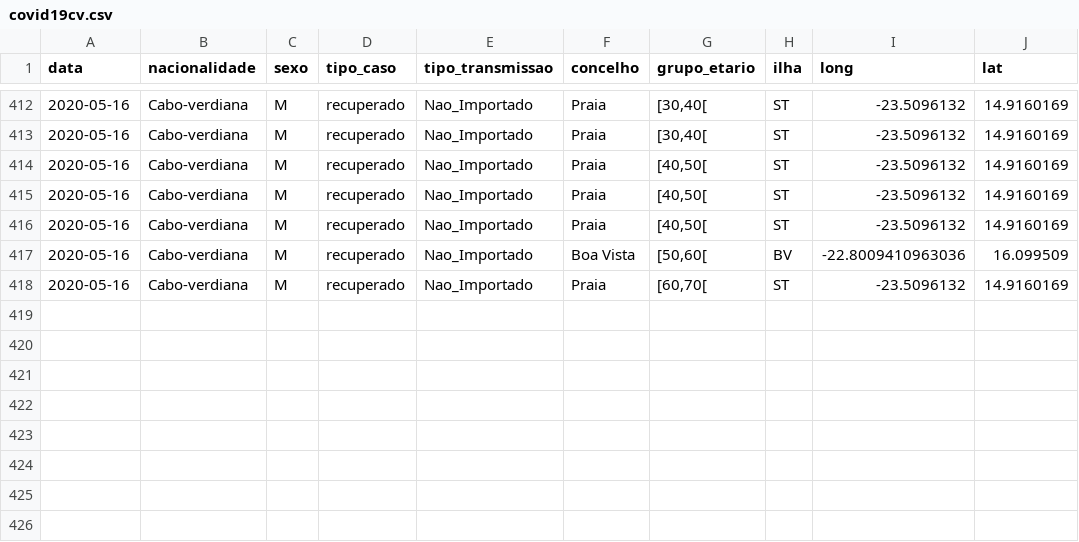
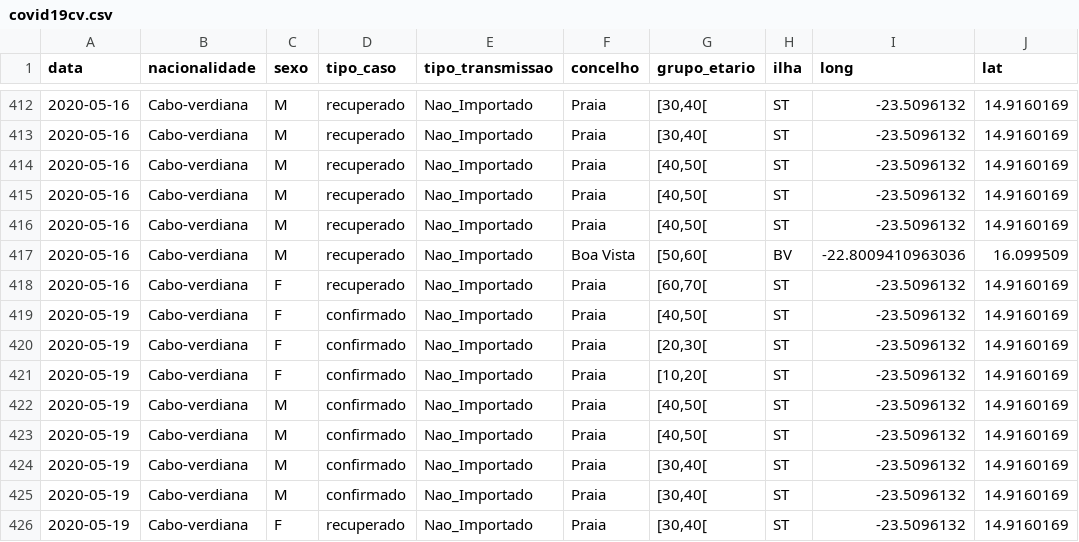
Before and after one commit to marovski/covid19cvdata, a CSV file: data-raw/csv/covid19cv.csv, drawn as a sheet; only a part is shown, gaps mark what is left out.

Commit message:
Update cv data

```diff
--- a/data-raw/csv/covid19cv.csv
+++ b/data-raw/csv/covid19cv.csv
@@ -417,2 +417,10 @@
 2020-05-16,"Cabo-verdiana","M","recuperado","Nao_Importado","Boa Vista","[50,60[","BV",-22.8009410963036,16.099509
-2020-05-16,"Cabo-verdiana","M","recuperado","Nao_Importado","Praia","[60,70[","ST",-23.5096132,14.9160169
+2020-05-16,"Cabo-verdiana","F","recuperado","Nao_Importado","Praia","[60,70[","ST",-23.5096132,14.9160169
+2020-05-19,"Cabo-verdiana","F","confirmado","Nao_Importado","Praia","[40,50[","ST",-23.5096132,14.9160169
+2020-05-19,"Cabo-verdiana","F","confirmado","Nao_Importado","Praia","[20,30[","ST",-23.5096132,14.9160169
+2020-05-19,"Cabo-verdiana","F","confirmado","Nao_Importado","Praia","[10,20[","ST",-23.5096132,14.9160169
+2020-05-19,"Cabo-verdiana","M","confirmado","Nao_Importado","Praia","[40,50[","ST",-23.5096132,14.9160169
+2020-05-19,"Cabo-verdiana","M","confirmado","Nao_Importado","Praia","[40,50[","ST",-23.5096132,14.9160169
+2020-05-19,"Cabo-verdiana","M","confirmado","Nao_Importado","Praia","[30,40[","ST",-23.5096132,14.9160169
+2020-05-19,"Cabo-verdiana","M","confirmado","Nao_Importado","Praia","[30,40[","ST",-23.5096132,14.9160169
+2020-05-19,"Cabo-verdiana","F","recuperado","Nao_Importado","Praia","[30,40[","ST",-23.5096132,14.9160169
```
Also changed, not shown: 4 other files.
